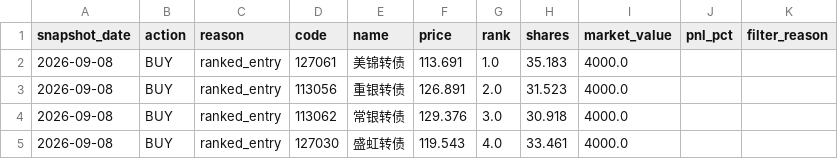
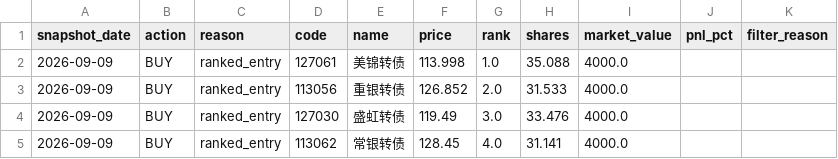
Before and after one commit to qsbkwlt-sketch/stock-monitor, a CSV file: cb_factor_signal_output/cb_daily_signals.csv, drawn as a sheet.

```diff
--- a/cb_factor_signal_output/cb_daily_signals.csv
+++ b/cb_factor_signal_output/cb_daily_signals.csv
@@ -1,5 +1,5 @@
 snapshot_date,action,reason,code,name,price,rank,shares,market_value,pnl_pct,filter_reason
-2026-09-08,BUY,ranked_entry,127061,美锦转债,113.691,1.0,35.183,4000.0,,
-2026-09-08,BUY,ranked_entry,113056,重银转债,126.891,2.0,31.523,4000.0,,
-2026-09-08,BUY,ranked_entry,113062,常银转债,129.376,3.0,30.918,4000.0,,
-2026-09-08,BUY,ranked_entry,127030,盛虹转债,119.543,4.0,33.461,4000.0,,
+2026-09-09,BUY,ranked_entry,127061,美锦转债,113.998,1.0,35.088,4000.0,,
+2026-09-09,BUY,ranked_entry,113056,重银转债,126.852,2.0,31.533,4000.0,,
+2026-09-09,BUY,ranked_entry,127030,盛虹转债,119.49,3.0,33.476,4000.0,,
+2026-09-09,BUY,ranked_entry,113062,常银转债,128.45,4.0,31.141,4000.0,,
```
Also changed, not shown: cb_factor_output/cb_factor_candidates.csv, cb_factor_signal_output/cb_target_portfolio.csv, 3 other files.
